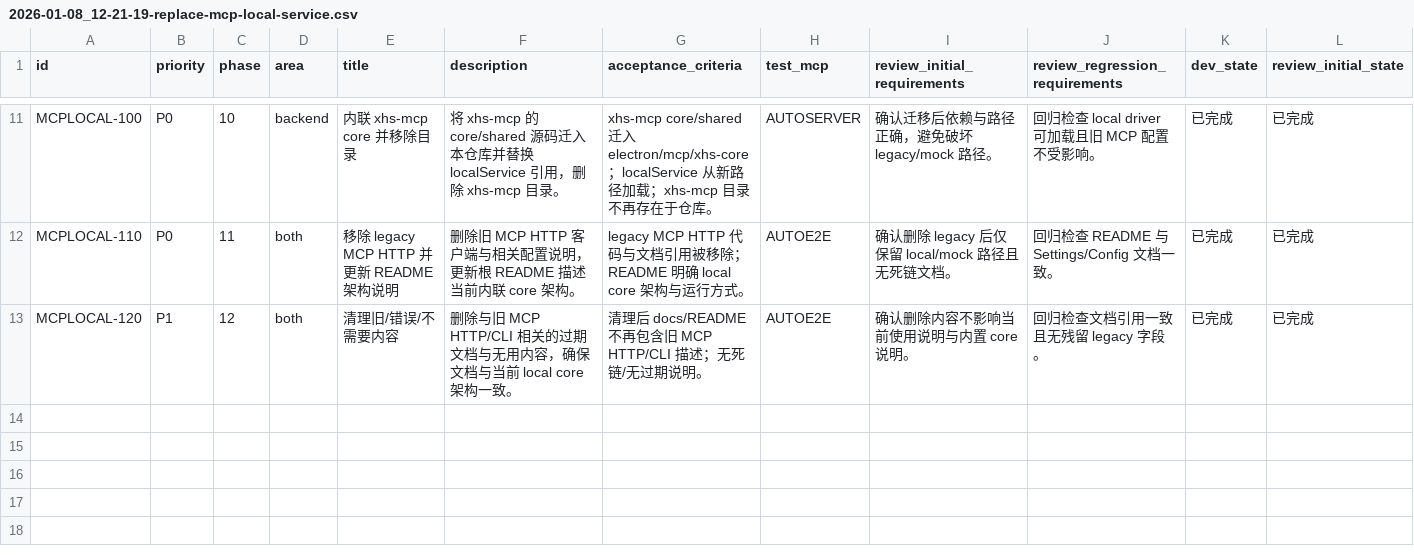
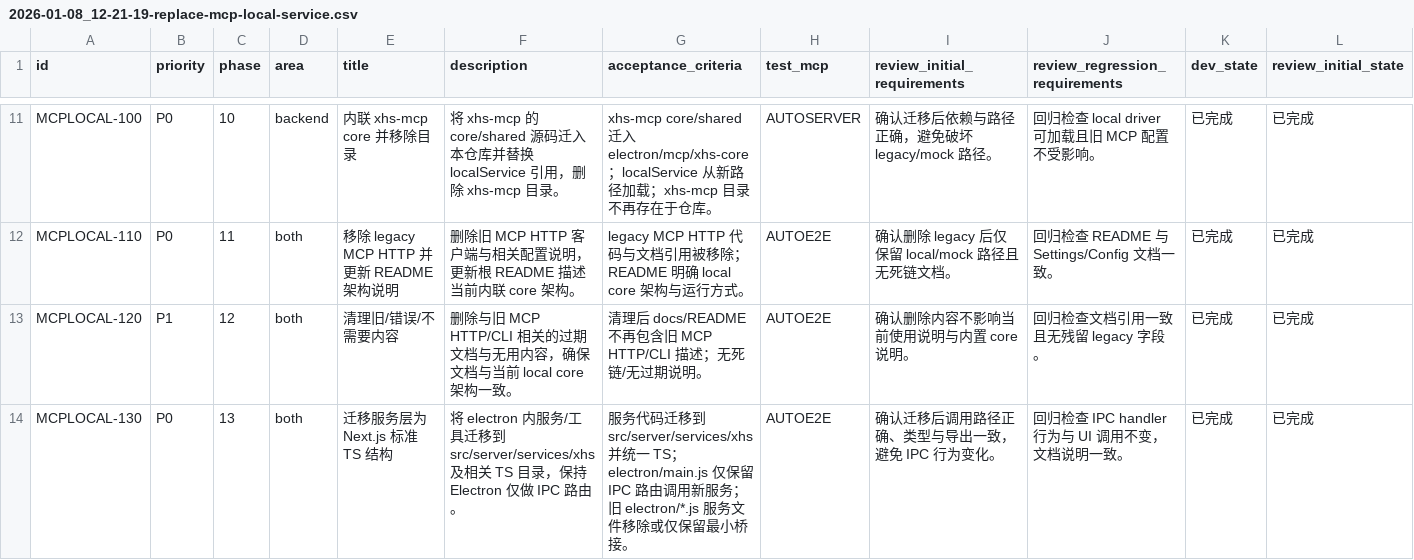
Before and after one commit to GalaxyXieyu/XHS-Runner, a CSV file: issues/2026-01-08_12-21-19-replace-mcp-local-service.csv, drawn as a sheet; only a part is shown, gaps mark what is left out; rows hold the shown columns only; the diff names each change by its address in the sheet, - before the commit and + after, or states it on an @@ line.

Commit message:
[MCPLOCAL-130] 迁移服务层为 Next.js 标准 TS 结构

```diff
--- a/issues/2026-01-08_12-21-19-replace-mcp-local-service.csv
+++ b/issues/2026-01-08_12-21-19-replace-mcp-local-service.csv
+row 14: MCPLOCAL-130 | P0 | 13 | both | 迁移服务层为 Next.js 标准 TS 结构 | 将 electron 内服务/工具迁移到 src/server/services/xhs 及相关 TS 目录，保持 Electron 仅做 IPC 路由。 | 服务代码迁移到 src/server/services/xhs 并统一 TS；electron/main.js 仅保留 IPC 路由调用新服务；旧 electron/*.js 服务文件移除或仅保留最小桥接。 | AUTOE2E | 确认迁移后调用路径正确、类型与导出一致，避免 IPC 行为变化。 | 回归检查 IPC handler 行为与 UI 调用不变，文档说明一致。 | 已完成 | 已完成
```
Also changed, not shown: 38 other files.
